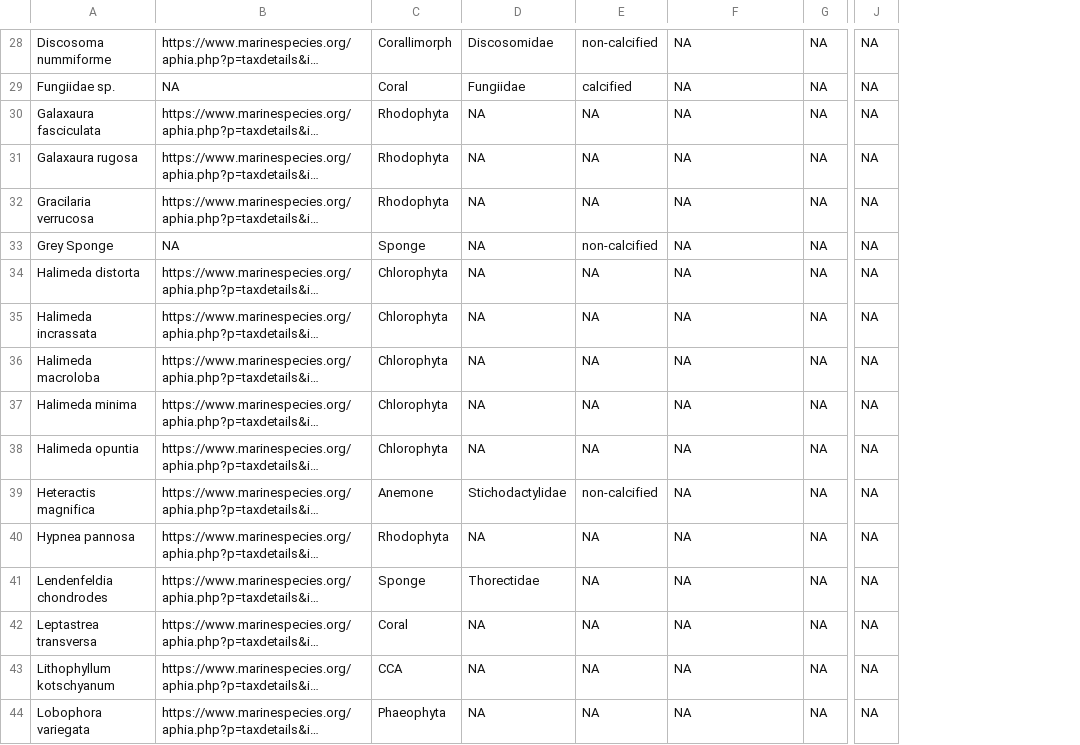
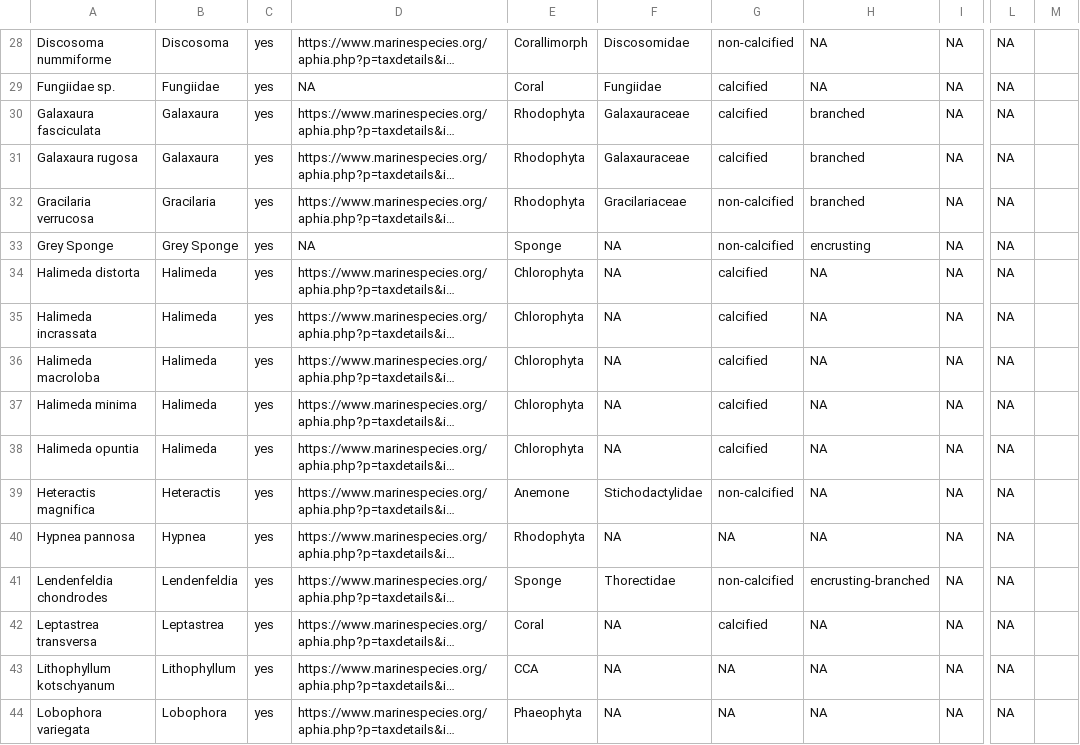
Before and after one commit to dbarnas/Community_Functional_Diversity, a CSV file: Data/Surveys/Distinct_Varari_Taxa.csv, drawn as a sheet; only a part is shown, gaps mark what is left out; long unchanged cells end in …; addresses are those after the commit; the diff covers the shown part only; the diff names each change by its address in the sheet, - before the commit and + after, or states it on an @@ line.

Commit message:
Add Genus column

```diff
--- a/Data/Surveys/Distinct_Varari_Taxa.csv
+++ b/Data/Surveys/Distinct_Varari_Taxa.csv
+column B, rows 28-44: Discosoma | Fungiidae | Galaxaura | Galaxaura | Gracilaria | Grey Sponge | Halimeda | Halimeda | Halimeda | Halimeda | Halimeda | Heteractis | Hypnea | Lendenfeldia | Leptastrea | Lithophyllum | Lobophora
+column C, rows 28-44: all yes
+column M, empty
-F30:F31: NA
+F30:F31: Galaxauraceae
-G30:G31: NA
+G30:G31: calcified
-H30:H32: NA
+H30:H32: branched
-F32: NA
+F32: Gracilariaceae
-G32: NA
+G32: non-calcified
-H33: NA
+H33: encrusting
-G34:G38: NA
+G34:G38: calcified
-G41: NA
+G41: non-calcified
-H41: NA
+H41: encrusting-branched
-G42: NA
+G42: calcified
```
Also changed, not shown: 49 edited cells elsewhere in this file.
